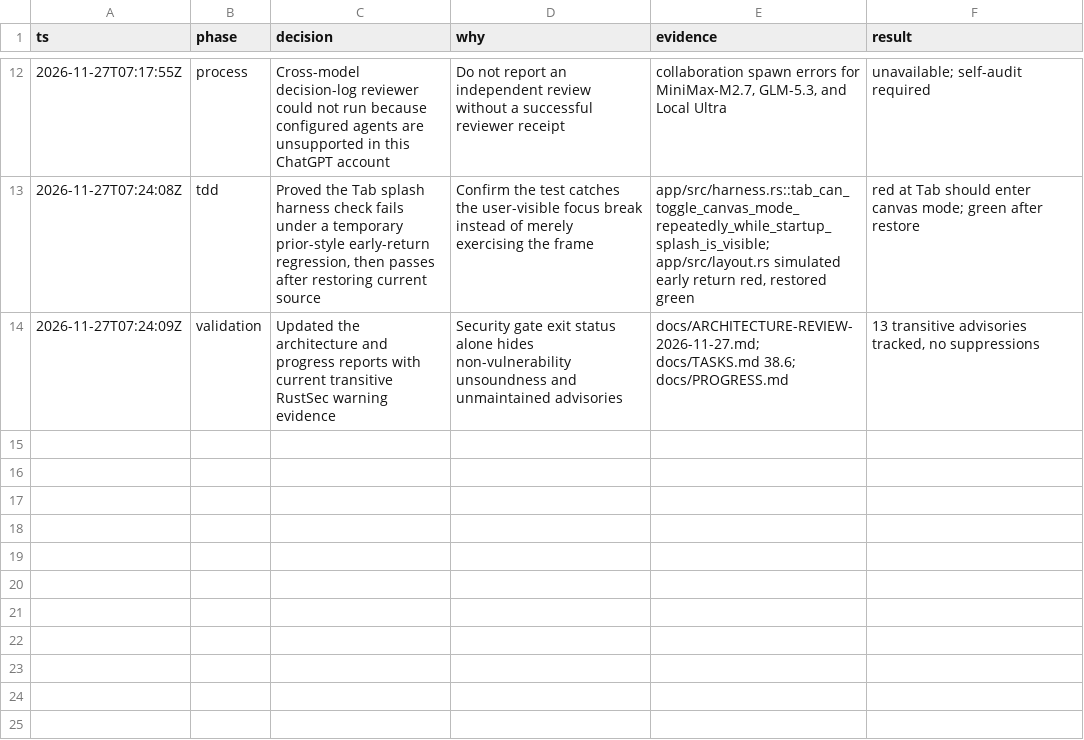
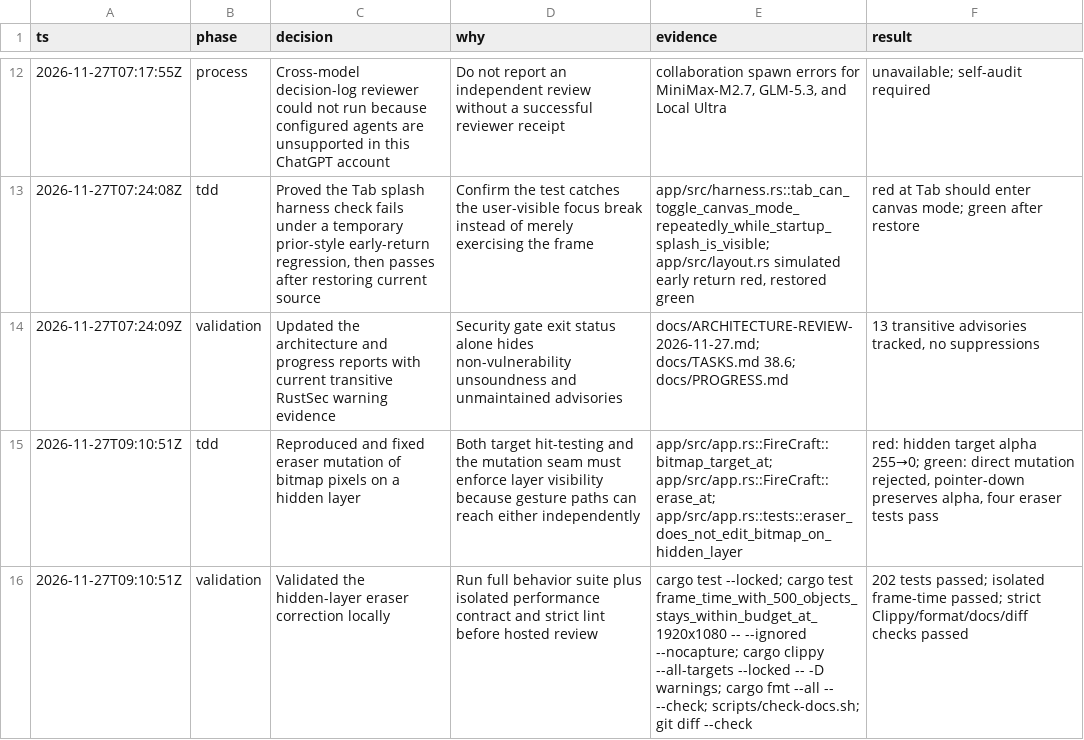
Before and after one commit to aliasfoxkde/FireCraft-CraftAnything-Experiment, a TSV file: .audit/decisions.tsv, drawn as a sheet; only a part is shown, gaps mark what is left out; the diff names each change by its address in the sheet, - before the commit and + after, or states it on an @@ line.

Commit message:
fix: respect hidden layers when erasing bitmaps (#22)
Co-authored-by: Michael Kinney <aliasfoxkde@gmail.com>

```diff
--- a/.audit/decisions.tsv
+++ b/.audit/decisions.tsv
+row 15: 2026-11-27T09:10:51Z | tdd | Reproduced and fixed eraser mutation of bitmap pixels on a hidden layer | Both target hit-testing and the mutation seam must enforce layer visibility because gesture paths can reach either independently | app/src/app.rs::FireCraft::bitmap_target_at; app/src/app.rs::FireCraft::erase_at; app/src/app.rs::tests::eraser_does_not_edit_bitmap_on_hidden_layer | red: hidden target alpha 255→0; green: direct mutation rejected, pointer-down preserves alpha, four eraser tests pass
+row 16: 2026-11-27T09:10:51Z | validation | Validated the hidden-layer eraser correction locally | Run full behavior suite plus isolated performance contract and strict lint before hosted review | cargo test --locked; cargo test frame_time_with_500_objects_stays_within_budget_at_1920x1080 -- --ignored --nocapture; cargo clippy --all-targets --locked -- -D warnings; cargo fmt --all -- --check; scripts/check-docs.sh; git diff --check | 202 tests passed; isolated frame-time passed; strict Clippy/format/docs/diff checks passed
```
Also changed, not shown: 4 other files.
